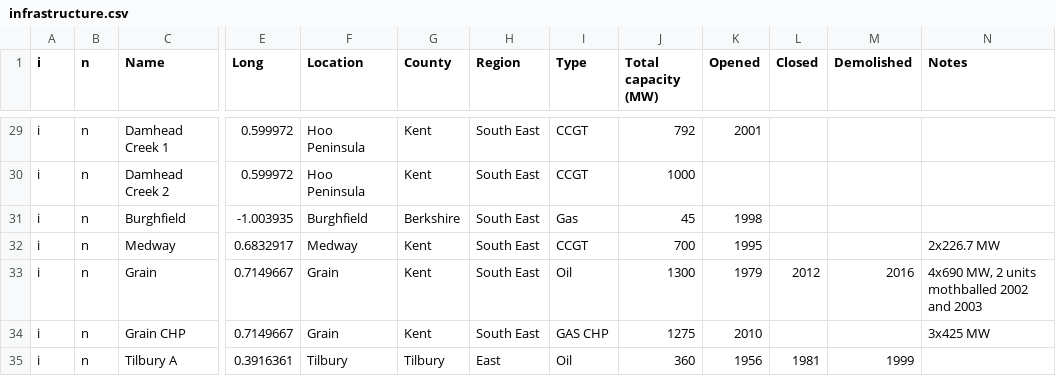
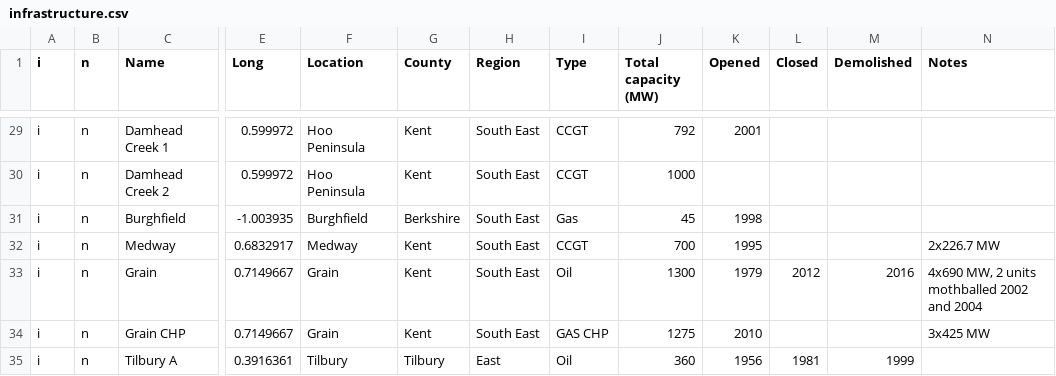
Before and after one commit to totuni/esp-studio-examplesII, a CSV file: Utilities/geofence/infrastructure.csv, drawn as a sheet; only a part is shown, gaps mark what is left out; the diff names each change by its address in the sheet, - before the commit and + after, or states it on an @@ line.

Commit message:
geofence

```diff
--- a/Utilities/geofence/infrastructure.csv
+++ b/Utilities/geofence/infrastructure.csv
-N33 (Notes): 4x690 MW, 2 units mothballed 2002 and 2003
+N33 (Notes): 4x690 MW, 2 units mothballed 2002 and 2004
```
Also changed, not shown: 2 other files.
